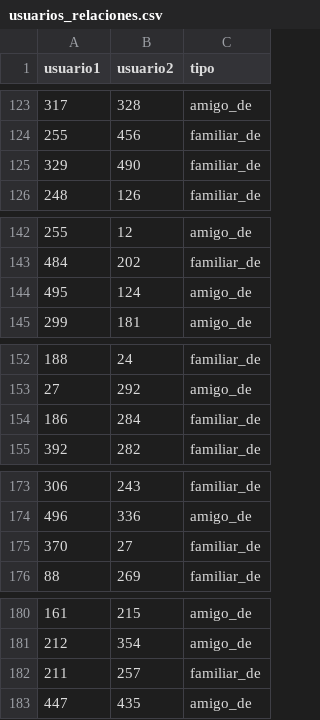
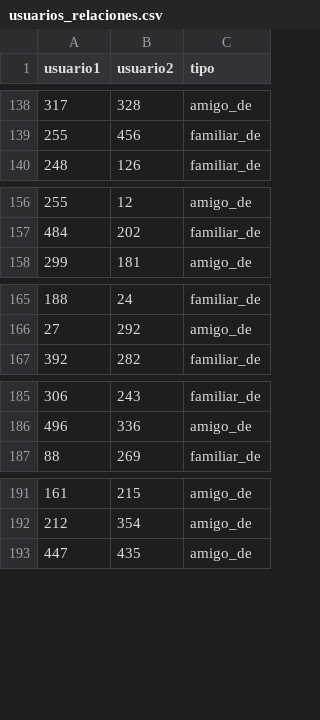
Before and after one commit to dariomicheli/BaseDatos, a CSV file: notebooks/fuentes/usuarios_relaciones.csv, drawn as a sheet; only a part is shown, gaps mark what is left out; removed rows and columns are numbered as before the commit, all else as after; the diff covers the shown part only; the diff names each change by its address in the sheet, - before the commit and + after, or states it on an @@ line.

```diff
--- a/notebooks/fuentes/usuarios_relaciones.csv
+++ b/notebooks/fuentes/usuarios_relaciones.csv
-row 125: 329 | 490 | familiar_de
-row 144: 495 | 124 | amigo_de
-row 154: 186 | 284 | familiar_de
-row 175: 370 | 27 | familiar_de
-row 182: 211 | 257 | familiar_de
```
Also changed, not shown: 21 added rows and 16 removed rows elsewhere in this file, notebooks/fuentes/reservas.csv, 7 other files.
